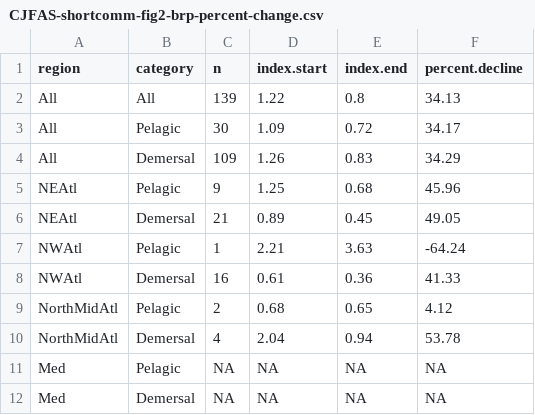
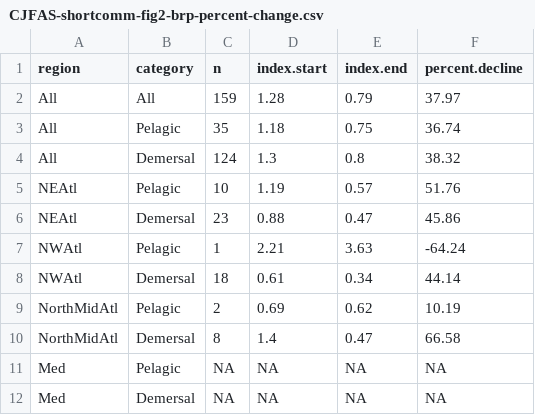
Before and after one commit to ricardd/RAM-Legacy-Stock-Assessment-Database, a CSV file: projects/baumhutchings/R/first-review/CJFAS-shortcomm-fig2-brp-percent-change.csv, drawn as a sheet; only a part is shown; the diff covers the shown part only.

Commit message:
Commit at the end of the day, work on Malin Pinsky data request.
I also found an error on the CJFAS BRP data extraction code. Will be fixing that tomorrow.

```diff
--- a/projects/baumhutchings/R/first-review/CJFAS-shortcomm-fig2-brp-percent-change.csv
+++ b/projects/baumhutchings/R/first-review/CJFAS-shortcomm-fig2-brp-percent-change.csv
@@ -1,11 +1,11 @@
 "region","category","n","index.start","index.end","percent.decline"
-"All","All","139","1.22","0.8","34.13"
-"All","Pelagic","30","1.09","0.72","34.17"
-"All","Demersal","109","1.26","0.83","34.29"
-"NEAtl","Pelagic","9","1.25","0.68","45.96"
-"NEAtl","Demersal","21","0.89","0.45","49.05"
+"All","All","159","1.28","0.79","37.97"
+"All","Pelagic","35","1.18","0.75","36.74"
+"All","Demersal","124","1.3","0.8","38.32"
+"NEAtl","Pelagic","10","1.19","0.57","51.76"
+"NEAtl","Demersal","23","0.88","0.47","45.86"
 "NWAtl","Pelagic","1","2.21","3.63","-64.24"
-"NWAtl","Demersal","16","0.61","0.36","41.33"
-"NorthMidAtl","Pelagic","2","0.68","0.65","4.12"
-"NorthMidAtl","Demersal","4","2.04","0.94","53.78"
+"NWAtl","Demersal","18","0.61","0.34","44.14"
+"NorthMidAtl","Pelagic","2","0.69","0.62","10.19"
+"NorthMidAtl","Demersal","8","1.4","0.47","66.58"
 "Med","Pelagic",NA,NA,NA,NA
```
Also changed, not shown: 20 edited cells elsewhere in this file, 27 other files.
